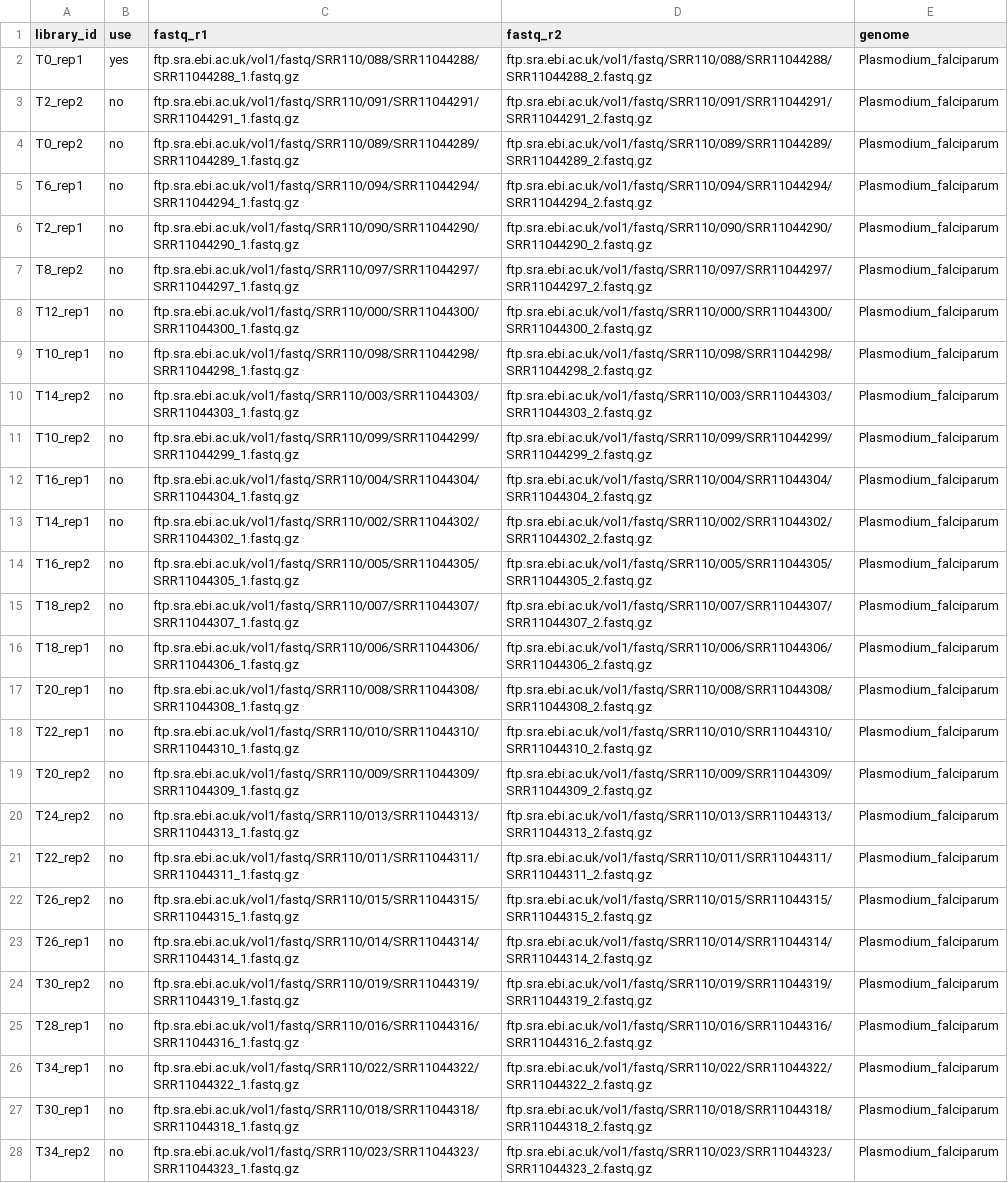
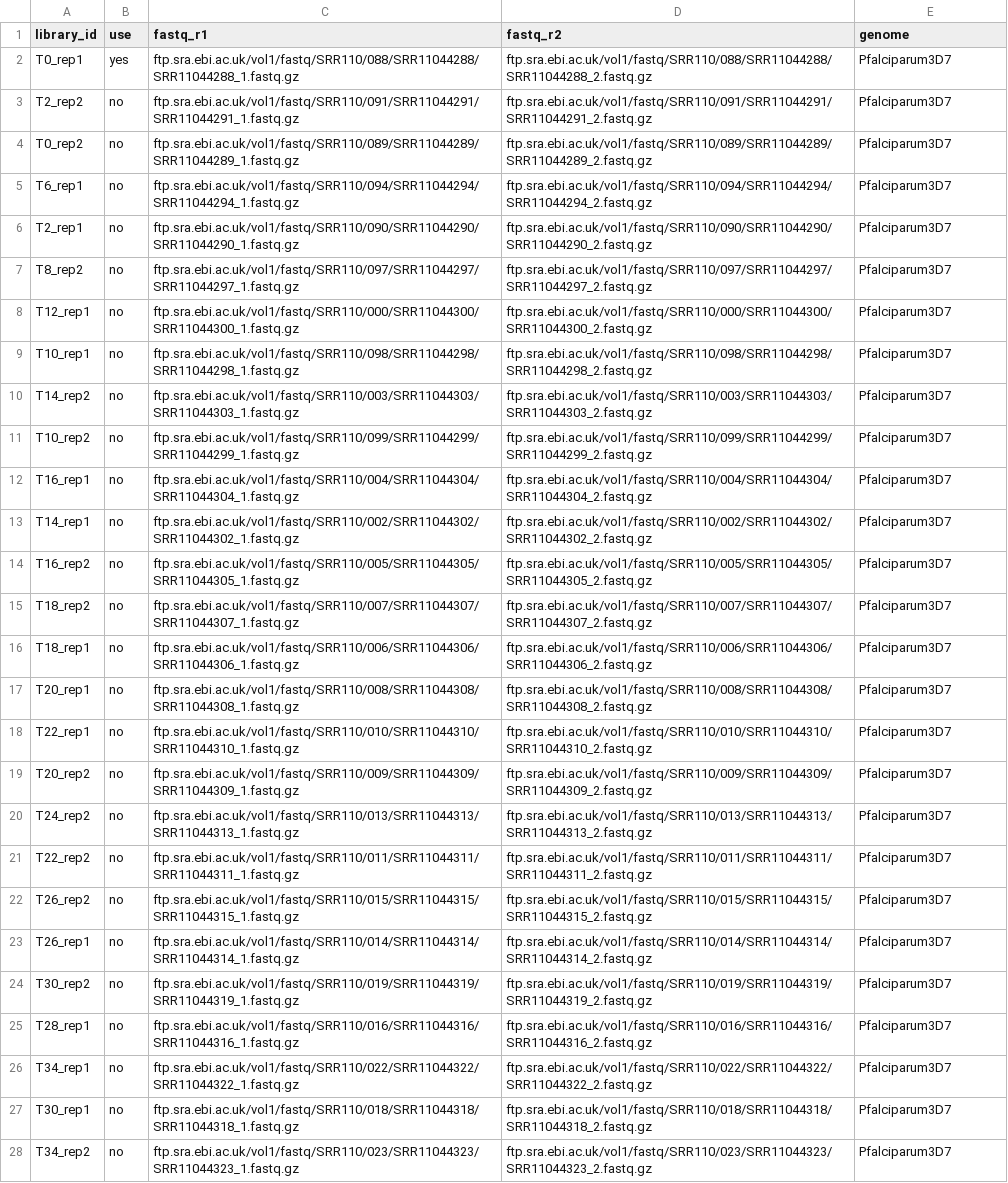
Before and after one commit to glaParaBio/apolloDemoData, a TSV file: sample_sheet.tsv, drawn as a sheet; only a part is shown; the diff covers the shown part only; the diff names each change by its address in the sheet, - before the commit and + after, or states it on an @@ line.

```diff
--- a/sample_sheet.tsv
+++ b/sample_sheet.tsv
-E2:E28 (genome): Plasmodium_falciparum
+E2:E28 (genome): Pfalciparum3D7
```
Also changed, not shown: 68 edited cells elsewhere in this file, genomes.tsv, 4 other files.
